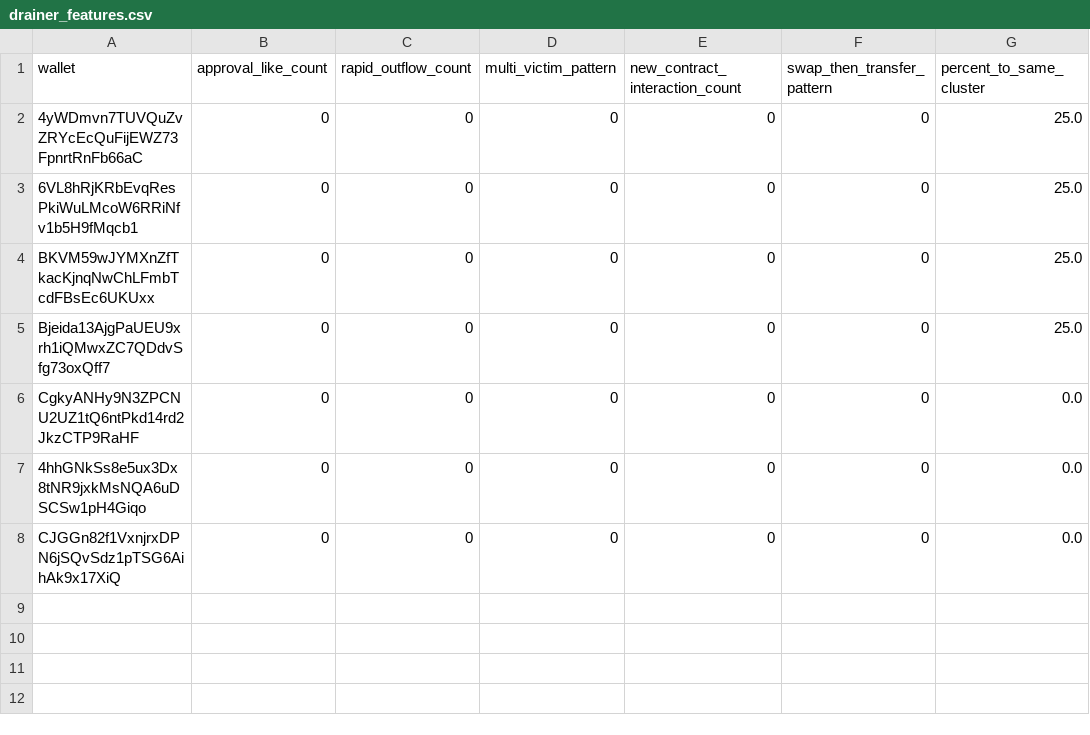
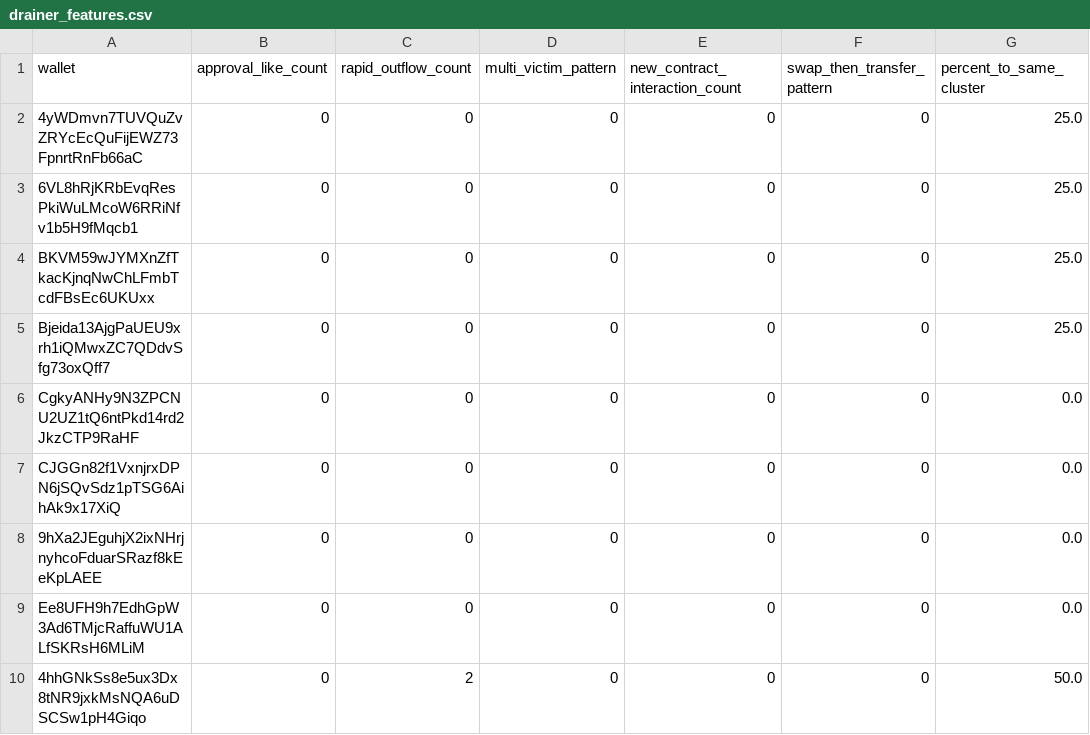
Before and after one commit to Bekal17/BACKEND-BLOCK-ID, a CSV file: backend_blockid/data/drainer_features.csv, drawn as a sheet; removed rows and columns are numbered as before the commit, all else as after; the diff names each change by its address in the sheet, - before the commit and + after, or states it on an @@ line.

```diff
--- a/backend_blockid/data/drainer_features.csv
+++ b/backend_blockid/data/drainer_features.csv
-row 7: 4hhGNkSs8e5ux3Dx8tNR9jxkMsNQA6uDSCSw1pH4Giqo | 0 | 0 | 0 | 0 | 0 | 0.0
+row 8: 9hXa2JEguhjX2ixNHrjnyhcoFduarSRazf8kEeKpLAEE | 0 | 0 | 0 | 0 | 0 | 0.0
+row 9: Ee8UFH9h7EdhGpW3Ad6TMjcRaffuWU1ALfSKRsH6MLiM | 0 | 0 | 0 | 0 | 0 | 0.0
+row 10: 4hhGNkSs8e5ux3Dx8tNR9jxkMsNQA6uDSCSw1pH4Giqo | 0 | 2 | 0 | 0 | 0 | 50.0
```
Also changed, not shown: backend_blockid/data/cluster_features.csv, backend_blockid/data/flow_features.csv, 11 other files.
